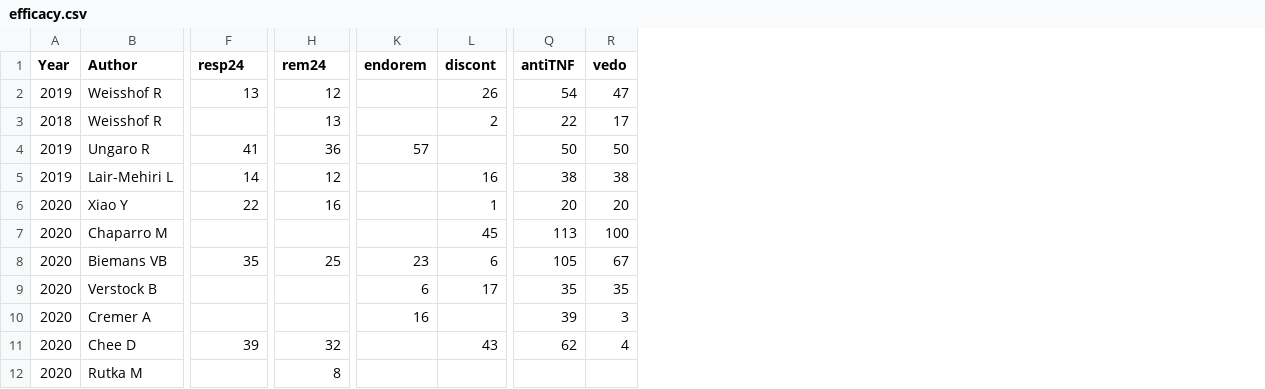
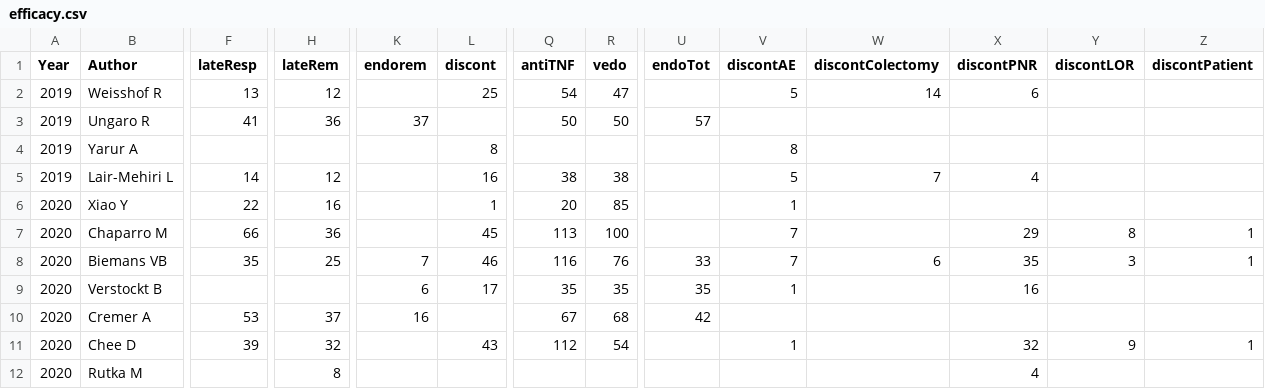
Before and after one commit to nathansam/tofameta, a CSV file: efficacy.csv, drawn as a sheet; only a part is shown, gaps mark what is left out; removed rows and columns are numbered as before the commit, all else as after; rows hold the shown columns only; the diff covers the shown part only; the diff names each change by its address in the sheet, - before the commit and + after, or states it on an @@ line.

Commit message:
Final versions of data tables

```diff
--- a/efficacy.csv
+++ b/efficacy.csv
+column U (endoTot), row 3: 57; rows 8-10: 33 | 35 | 42
+column V (discontAE), row 2: 5; rows 5-11: 5 | 1 | 7 | 7 | 1 |  | 1
+column W (discontColectomy), row 2: 14; rows 5-8: 7 |  |  | 6
+column X (discontPNR), row 2: 6; rows 5-12: 4 |  | 29 | 35 | 16 |  | 32 | 4
+column Y (discontLOR), rows 7-11: 8 | 3 |  |  | 9
+column Z (discontPatient), rows 7-11: 1 | 1 |  |  | 1
-F1: resp24
+F1: lateResp
-H1: rem24
+H1: lateRem
-L2 (discont): 26
+L2 (discont): 25
-row 3: 2018 | Weisshof R |  | 13 |  | 2 | 22 | 17
-K3 (endorem): 57
+K3 (endorem): 37
+row 4: 2019 | Yarur A |  |  |  | 8 |  |  |  | 8
-R6 (vedo): 20
+R6 (vedo): 85
-F7 (lateResp): (empty)
+F7 (lateResp): 66
-H7 (lateRem): (empty)
+H7 (lateRem): 36
-K8 (endorem): 23
+K8 (endorem): 7
-L8 (discont): 6
+L8 (discont): 46
-Q8 (antiTNF): 105
+Q8 (antiTNF): 116
-R8 (vedo): 67
+R8 (vedo): 76
-B9 (Author): Verstock B
+B9 (Author): Verstockt B
-F10 (lateResp): (empty)
+F10 (lateResp): 53
-H10 (lateRem): (empty)
+H10 (lateRem): 37
-Q10 (antiTNF): 39
+Q10 (antiTNF): 67
-R10 (vedo): 3
+R10 (vedo): 68
-Q11 (antiTNF): 62
+Q11 (antiTNF): 112
-R11 (vedo): 4
+R11 (vedo): 54
```
Also changed, not shown: 10 edited cells elsewhere in this file, safety.csv.
